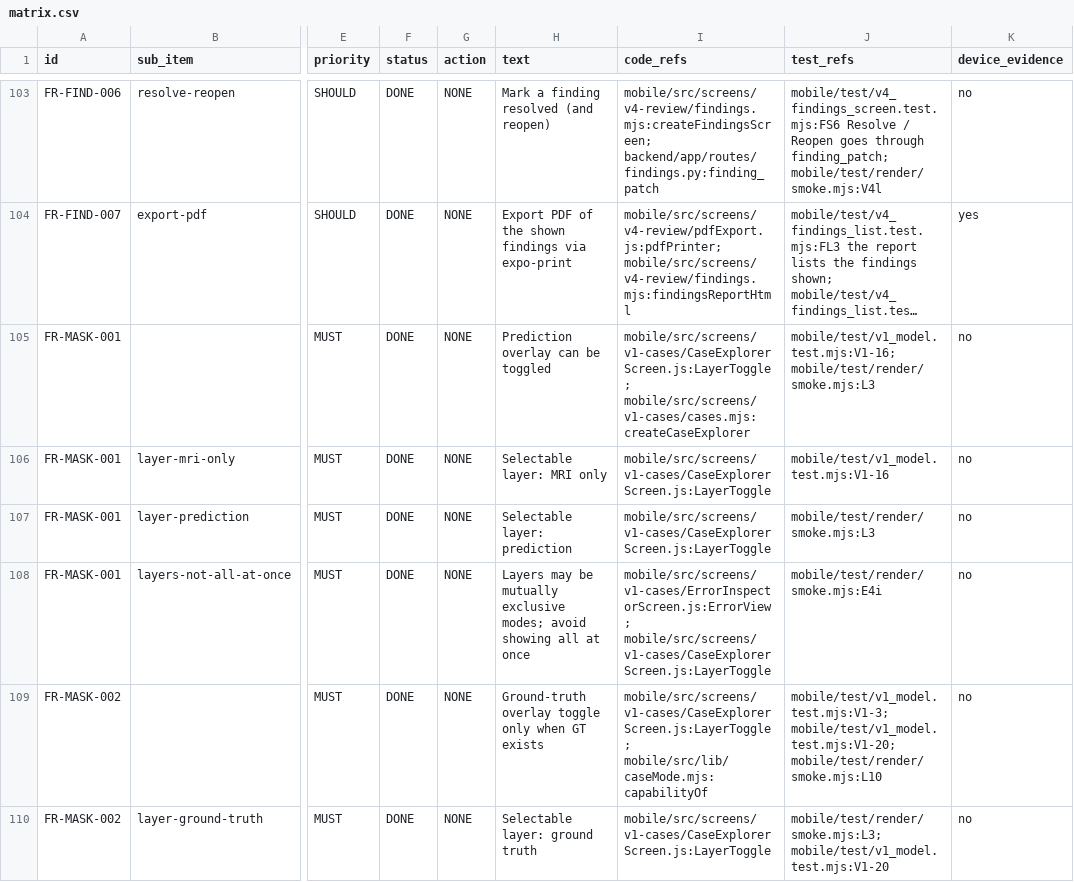
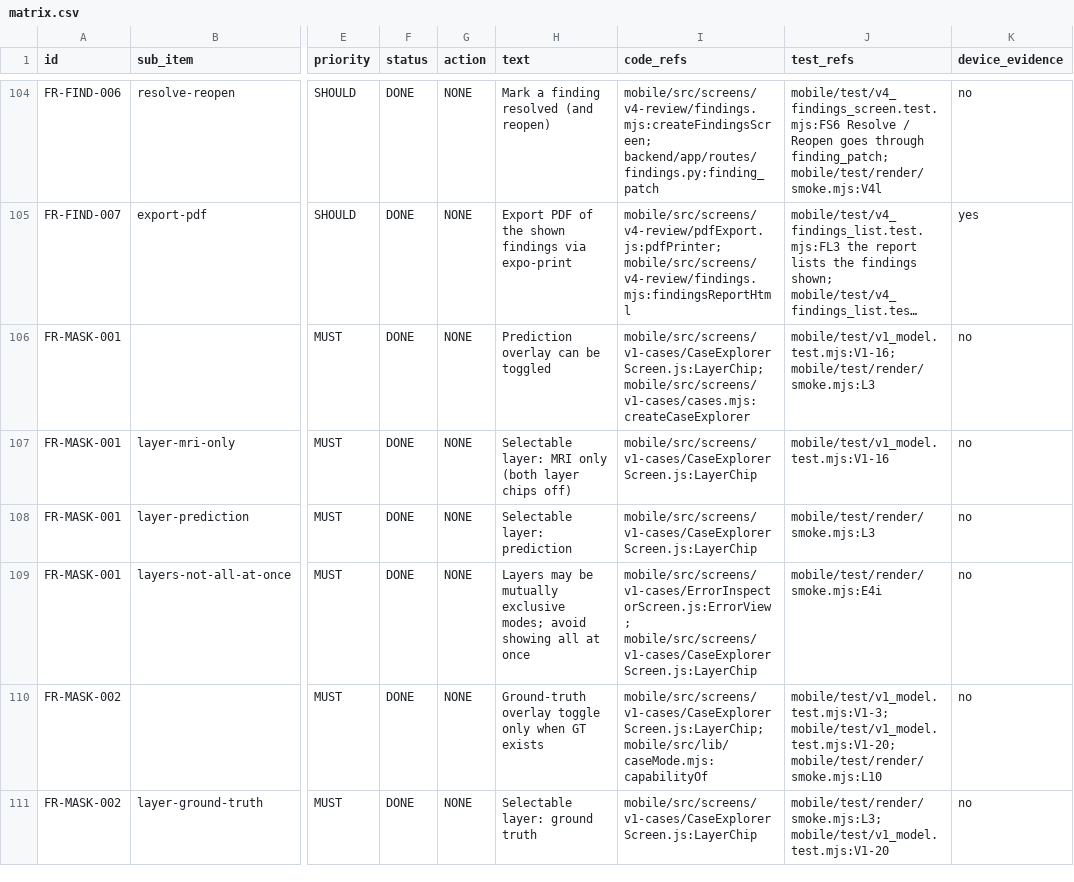
Before and after one commit to Drake-Phamta/cardiac-mri-workspace, a CSV file: docs/trace/matrix.csv, drawn as a sheet; only a part is shown, gaps mark what is left out; long unchanged cells end in …; addresses are those after the commit; the diff covers the shown part only; the diff names each change by its address in the sheet, - before the commit and + after, or states it on an @@ line.

Commit message:
docs(spec): describe the shell and SCR-02/03/04 as merged on main
The app shell (#114) and the V1 screens (#115) are on main, so the spec and the
matrix now describe that code, and shell and v1 leave pending_branches.txt.

- Matrix refs follow the code: SliceControls for the slider and transport,
  LayerChip and DrawModeToolbar for the layers, the Tools sheet entries
  (open('SCR-04'), open('SCR-05'), open('SCR-06')), the privacy shield in the
  app bar, the Details sheet for ids, checksums, the run line and the z.
  Rows held only on v3 or v4 (V3R10, the findings filter) keep that tag.
- SCR-02: opens on the DINOv2 Dice by default ("Dice of"), words instead of 0,
  Worst first sorted on the phone, Outlier n/3 from the server; a new
  FR-CASE-004 row records the default.
- SCR-03: viewer chrome, 1-based "Slice 45 / 88", corner Dice, layer chips,
  Fill / Outline / Both, Tools and Details sheets, Play that stops on the last
  slice, pinch from fit to 16x.
- SCR-04: class chips with pixel counts, legend, worst slices from the server,
  error profile, case metrics, the Details sheet.
- Shell: header with Info and the Details sheet instead of a tap on the title,
  the Fixture / Live indicator, the session cover, state panels.
- Touch targets: 48 dp in the shared components, the shell and SCR-02/03/04,
  measured by touch_targets.mjs and smoke T5; SCR-01 and SCR-05 to SCR-08 are
  not measured on main yet, so NFR-USAB-004 and TC-USAB-004 stay partial.

```diff
--- a/docs/trace/matrix.csv
+++ b/docs/trace/matrix.csv
-I106 (code_refs): mobile/src/screens/v1-cases/CaseExplorerScreen.js:LayerToggle; mobile/src/screens/v1-cases/cases.mjs:createCaseExplorer
+I106 (code_refs): mobile/src/screens/v1-cases/CaseExplorerScreen.js:LayerChip; mobile/src/screens/v1-cases/cases.mjs:createCaseExplorer
-H107 (text): Selectable layer: MRI only
+H107 (text): Selectable layer: MRI only (both layer chips off)
-I107:I108 (code_refs): mobile/src/screens/v1-cases/CaseExplorerScreen.js:LayerToggle
+I107:I108 (code_refs): mobile/src/screens/v1-cases/CaseExplorerScreen.js:LayerChip
-I109 (code_refs): mobile/src/screens/v1-cases/ErrorInspectorScreen.js:ErrorView; mobile/src/screens/v1-cases/CaseExplorerScreen.js:LayerToggle
+I109 (code_refs): mobile/src/screens/v1-cases/ErrorInspectorScreen.js:ErrorView; mobile/src/screens/v1-cases/CaseExplorerScreen.js:LayerChip
-I110 (code_refs): mobile/src/screens/v1-cases/CaseExplorerScreen.js:LayerToggle; mobile/src/lib/caseMode.mjs:capabilityOf
+I110 (code_refs): mobile/src/screens/v1-cases/CaseExplorerScreen.js:LayerChip; mobile/src/lib/caseMode.mjs:capabilityOf
-I111 (code_refs): mobile/src/screens/v1-cases/CaseExplorerScreen.js:LayerToggle
+I111 (code_refs): mobile/src/screens/v1-cases/CaseExplorerScreen.js:LayerChip
```
Also changed, not shown: 1 added row and 161 edited cells elsewhere in this file, 10 other files.
